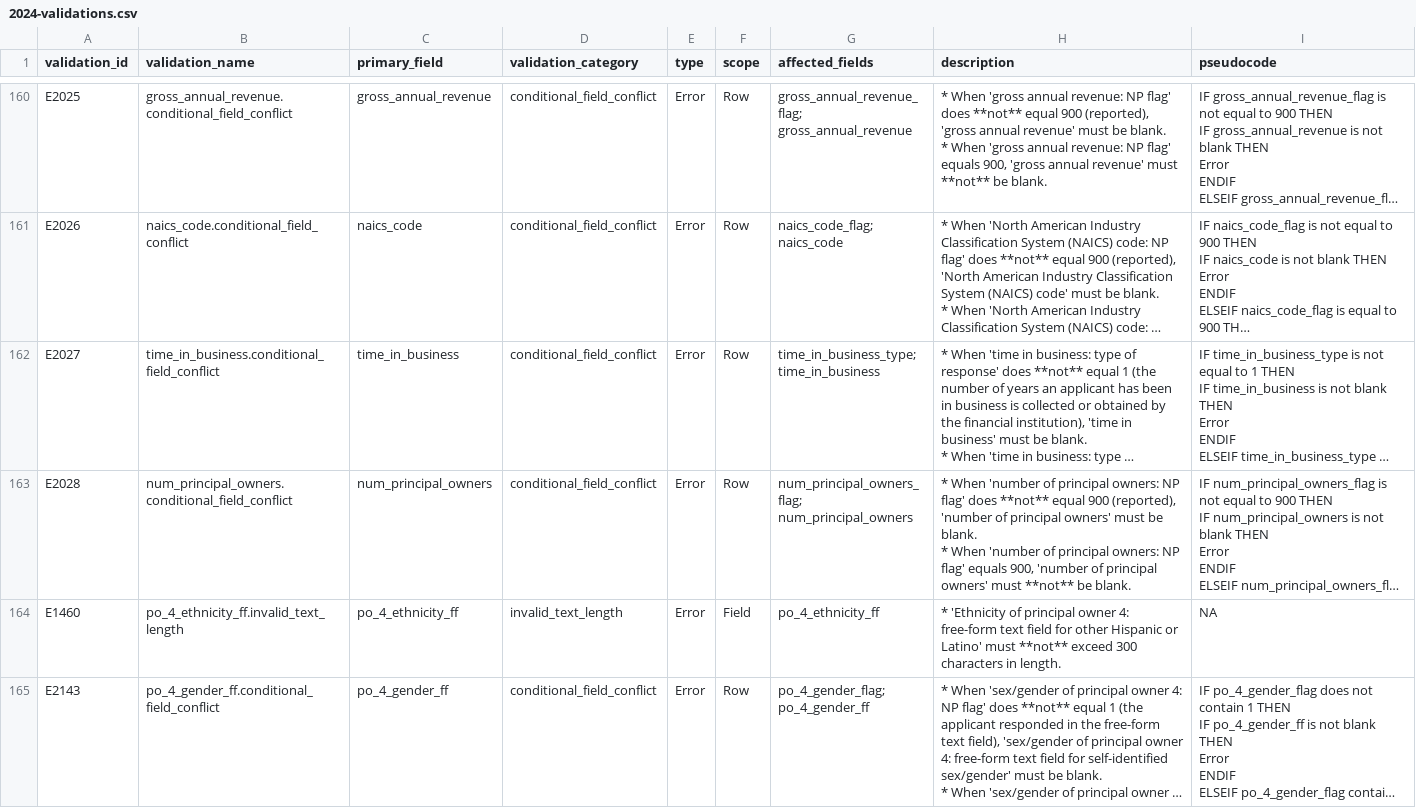
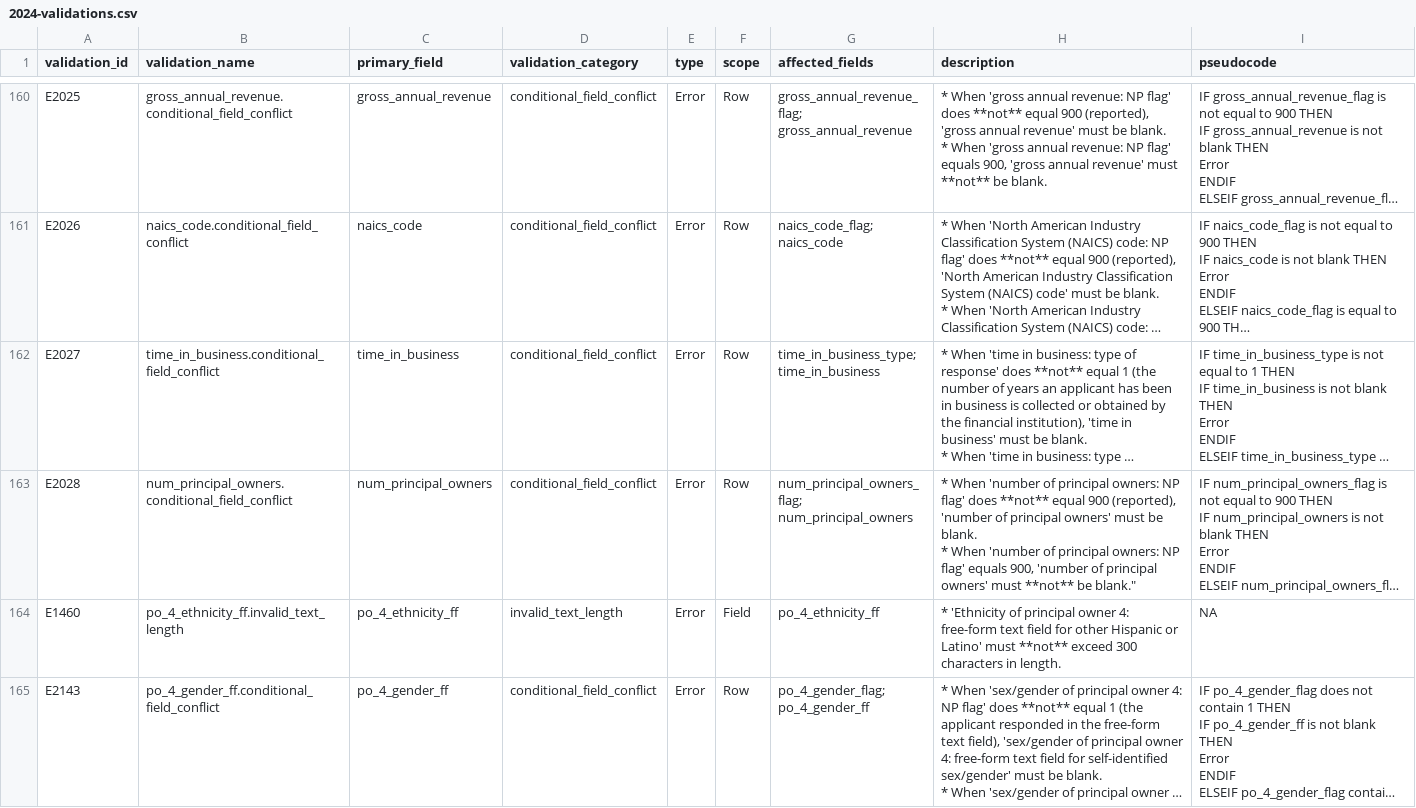
Before and after one commit to cfpb/sbl-content, a CSV file: fig-files/validation-spec/2024-validations.csv, drawn as a sheet; only a part is shown, gaps mark what is left out; long unchanged cells end in …; the diff covers the shown part only; the diff names each change by its address in the sheet, - before the commit and + after, or states it on an @@ line.

Commit message:
Changed formatting in python to use dedent, which updated this

```diff
--- a/fig-files/validation-spec/2024-validations.csv
+++ b/fig-files/validation-spec/2024-validations.csv
-H163 (description): …**not** be blank.
+H163 (description): …**not** be blank."
```
Also changed, not shown: 8 edited cells elsewhere in this file.
